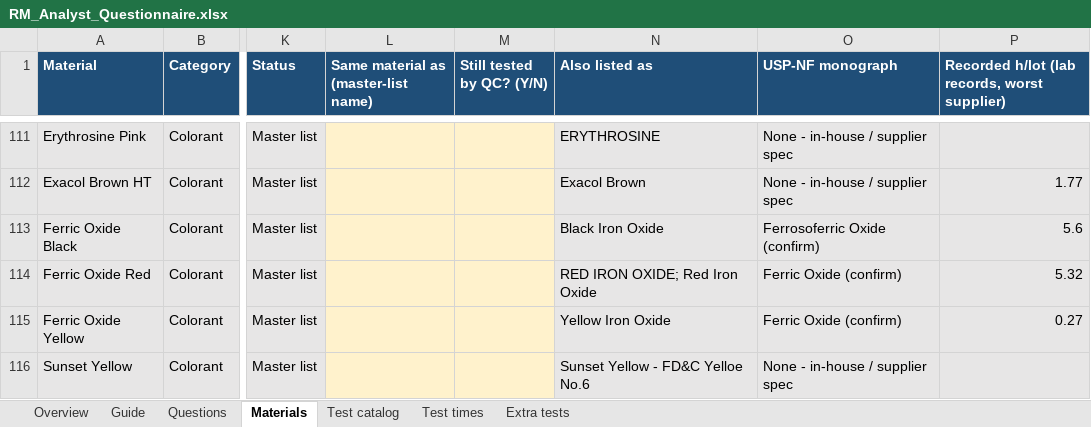
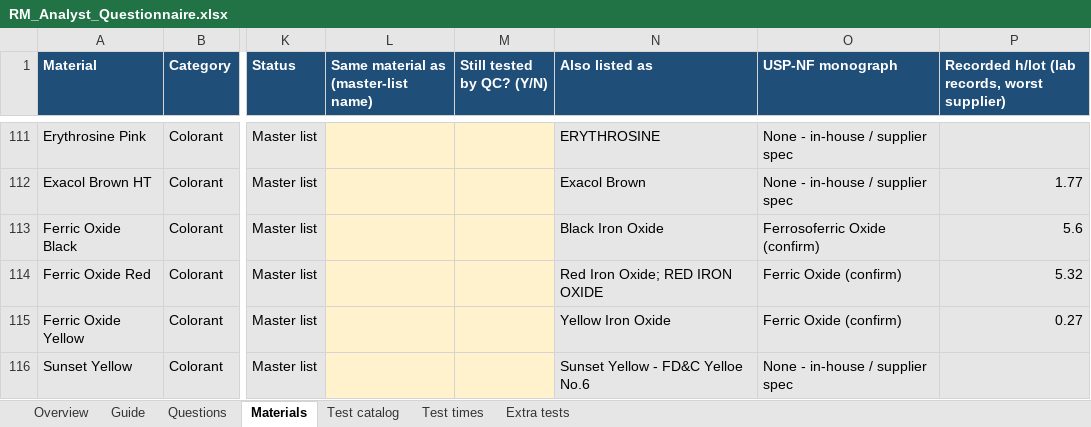
Before and after one commit to rezasiavoshi/fprm, an Excel workbook: questionnaires/RM_Analyst_Questionnaire.xlsx, sheet Materials, drawn as a sheet; only a part is shown, gaps mark what is left out; values as stored, in another font and other column widths than the file's, no borders; the diff names each change by its address in the sheet, - before the commit and + after, or states it on an @@ line.

```diff
--- a/questionnaires/RM_Analyst_Questionnaire.xlsx (sheet Materials)
+++ b/questionnaires/RM_Analyst_Questionnaire.xlsx (sheet Materials)
-N114 (Also listed as): RED IRON OXIDE; Red Iron Oxide
+N114 (Also listed as): Red Iron Oxide; RED IRON OXIDE
```
Also changed, not shown: sheet Guide, questionnaires/FP_Analyst_Questionnaire.xlsx, 2 other files.
